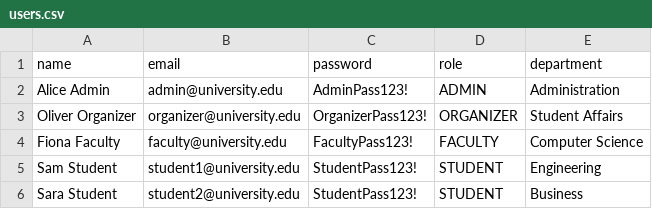
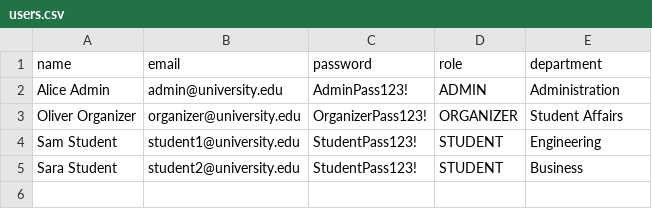
Before and after one commit to sambit-d-swain07/PPSU-EMS, a CSV file: prisma/users.csv, drawn as a sheet; the diff names each change by its address in the sheet, - before the commit and + after, or states it on an @@ line.

Commit message:
feat(step7): remove FACULTY role, add platform & organizer analytics, single event performance reports, polish

```diff
--- a/prisma/users.csv
+++ b/prisma/users.csv
-row 4: Fiona Faculty | faculty@university.edu | FacultyPass123! | FACULTY | Computer Science
```
Also changed, not shown: 28 other files.
